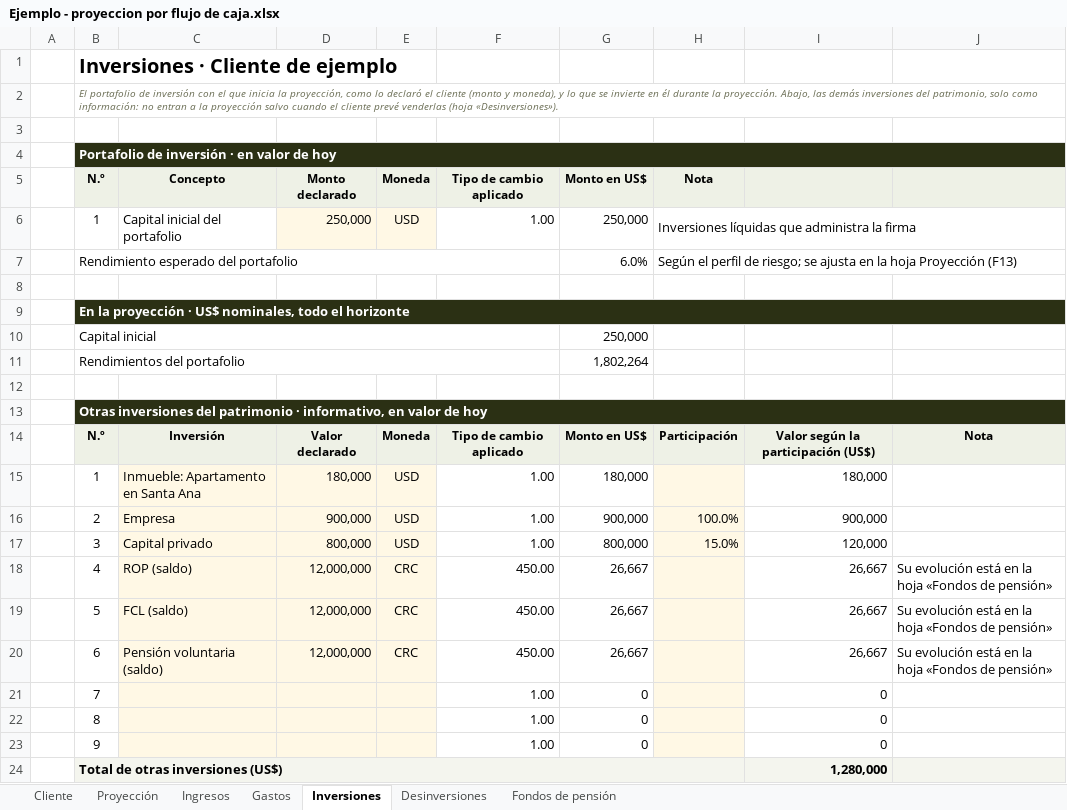
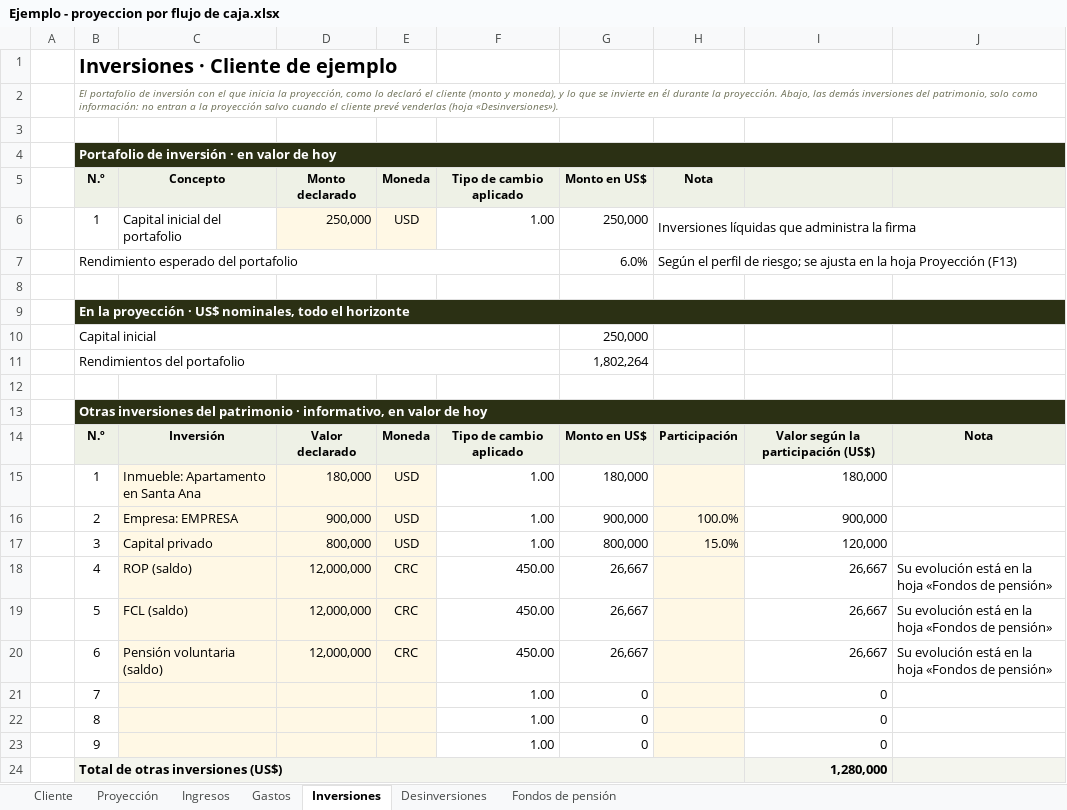
Before and after one commit to jzunigachoto/chotocruzco-FinancePlanning, an Excel workbook: Ejemplo - proyeccion por flujo de caja.xlsx, sheet Inversiones, drawn as a sheet; values as stored, in another font and other column widths than the file's, no borders; the diff names each change by its address in the sheet, - before the commit and + after, or states it on an @@ line.

```diff
--- a/Ejemplo - proyeccion por flujo de caja.xlsx (sheet Inversiones)
+++ b/Ejemplo - proyeccion por flujo de caja.xlsx (sheet Inversiones)
-C16 (Concepto): Empresa
+C16 (Concepto): Empresa: EMPRESA
```
Also changed, not shown: sheet Gastos, sheet Cliente, formulas that keep their value, plantilla_familias.xlsx, plantilla_instituciones.xlsx, 8 other files.
